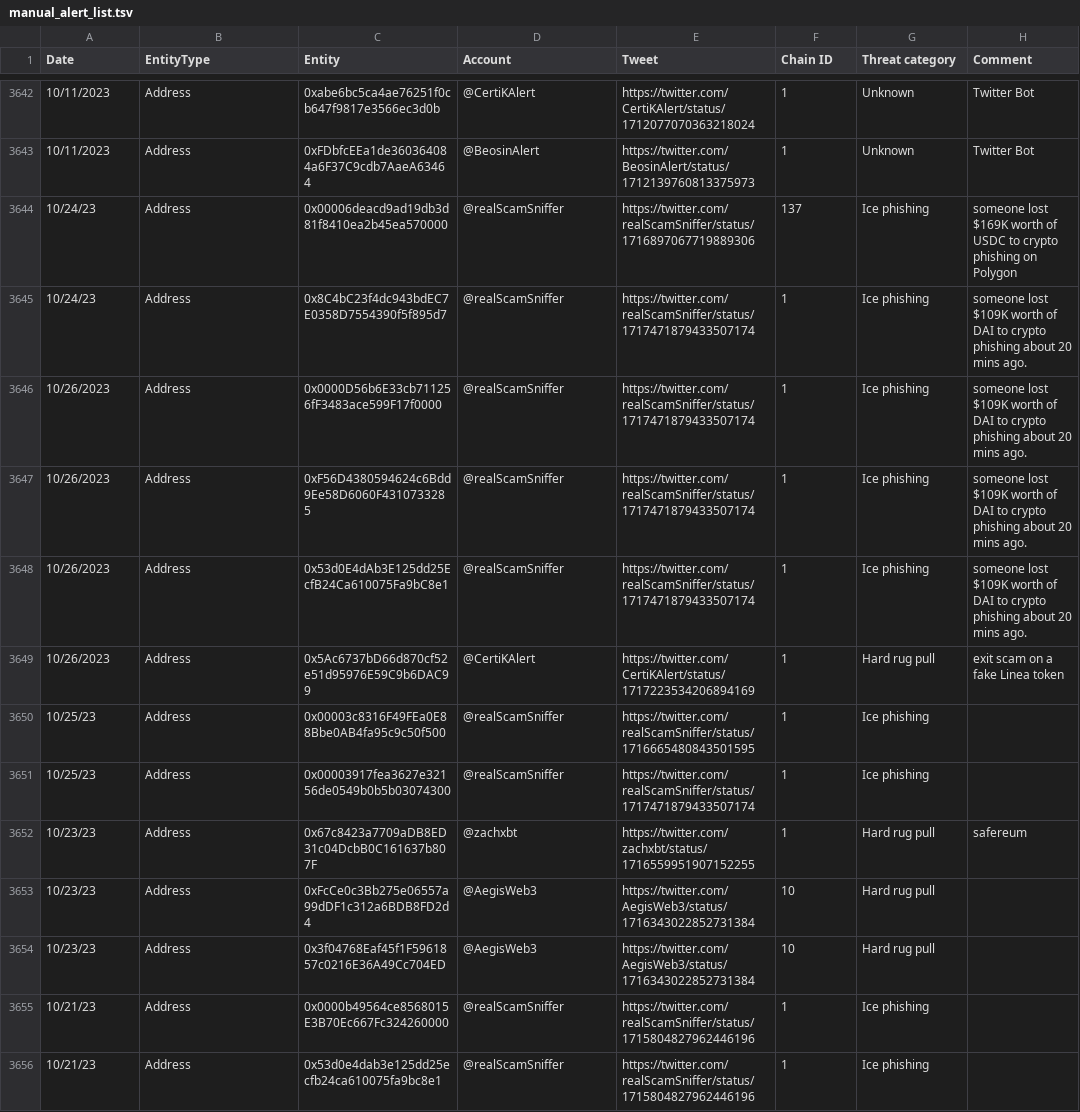
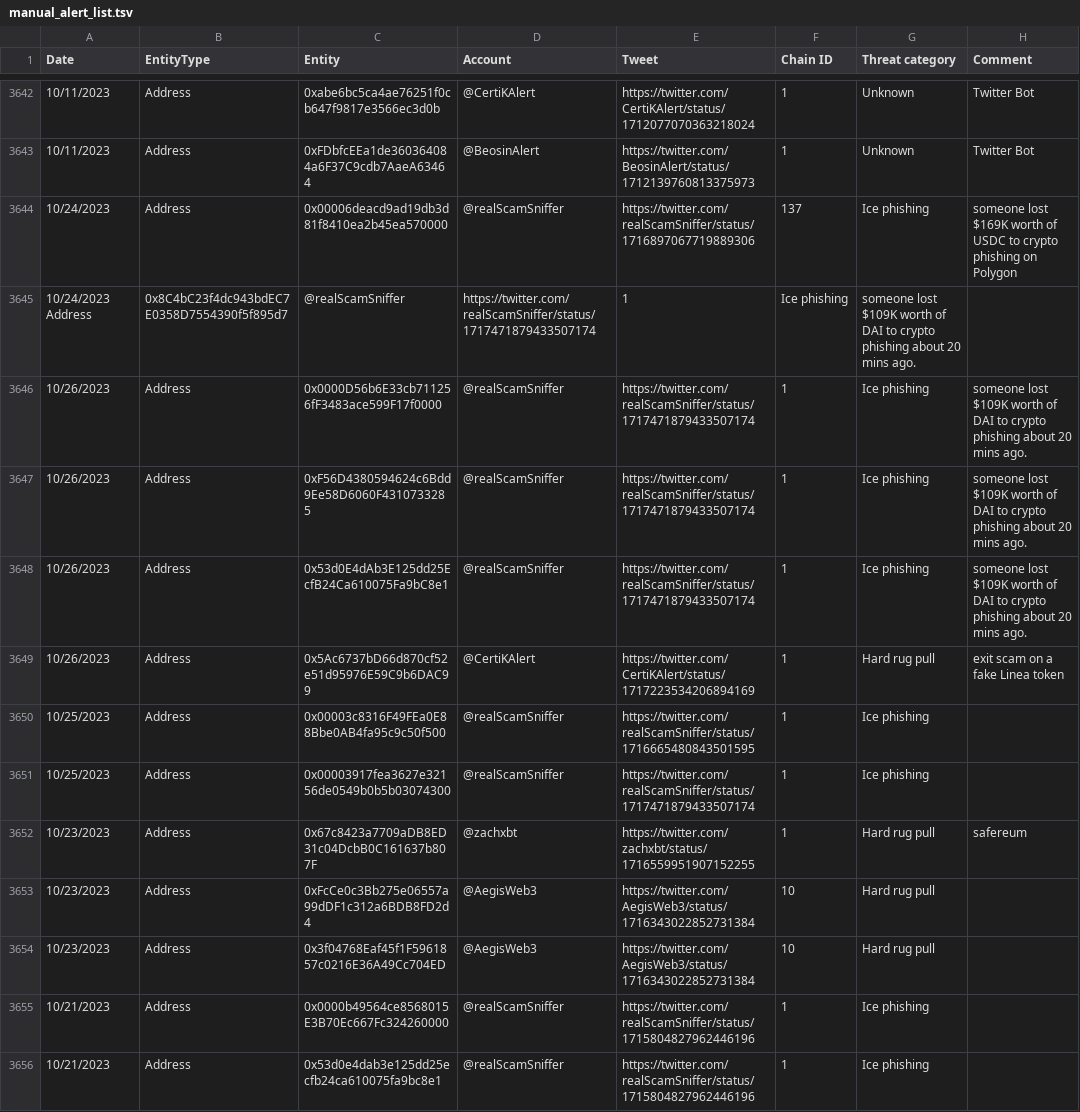
Before and after one commit to forta-network/starter-kits, a TSV file: scam-detector-py/manual_alert_list.tsv, drawn as a sheet; only a part is shown, gaps mark what is left out; the diff covers the shown part only.

Commit message:
Update manual_alert_list.tsv

```diff
--- a/scam-detector-py/manual_alert_list.tsv
+++ b/scam-detector-py/manual_alert_list.tsv
@@ -3643,4 +3643,4 @@ Date	EntityType	Entity	Account	Tweet	Chain ID	Threat category	Comment
 10/11/2023	Address	0xFDbfcEEa1de360364084a6F37C9cdb7AaeA63464	@BeosinAlert	https://twitter.com/BeosinAlert/status/1712139760813375973	1	Unknown	Twitter Bot
-10/24/23	Address	0x00006deacd9ad19db3d81f8410ea2b45ea570000	@realScamSniffer	https://twitter.com/realScamSniffer/status/1716897067719889306	137	Ice phishing	someone lost $169K worth of USDC to crypto phishing on Polygon
-10/24/23	Address	0x8C4bC23f4dc943bdEC7E0358D7554390f5f895d7	@realScamSniffer	https://twitter.com/realScamSniffer/status/1717471879433507174	1	Ice phishing	someone lost $109K worth of DAI to crypto phishing about 20 mins ago.
+10/24/2023	Address	0x00006deacd9ad19db3d81f8410ea2b45ea570000	@realScamSniffer	https://twitter.com/realScamSniffer/status/1716897067719889306	137	Ice phishing	someone lost $169K worth of USDC to crypto phishing on Polygon
+10/24/2023 Address	0x8C4bC23f4dc943bdEC7E0358D7554390f5f895d7	@realScamSniffer	https://twitter.com/realScamSniffer/status/1717471879433507174	1	Ice phishing	someone lost $109K worth of DAI to crypto phishing about 20 mins ago.
 10/26/2023	Address	0x0000D56b6E33cb711256fF3483ace599F17f0000	@realScamSniffer	https://twitter.com/realScamSniffer/status/1717471879433507174	1	Ice phishing	someone lost $109K worth of DAI to crypto phishing about 20 mins ago.
@@ -3649,8 +3649,8 @@ Date	EntityType	Entity	Account	Tweet	Chain ID	Threat category	Comment
 10/26/2023	Address	0x5Ac6737bD66d870cf52e51d95976E59C9b6DAC99	@CertiKAlert	https://twitter.com/CertiKAlert/status/1717223534206894169	1	Hard rug pull	exit scam on a fake Linea token
-10/25/23	Address	0x00003c8316F49FEa0E88Bbe0AB4fa95c9c50f500	@realScamSniffer	https://twitter.com/realScamSniffer/status/1716665480843501595	1	Ice phishing	
-10/25/23	Address	0x00003917fea3627e32156de0549b0b5b03074300	@realScamSniffer	https://twitter.com/realScamSniffer/status/1717471879433507174	1	Ice phishing	
-10/23/23	Address	0x67c8423a7709aDB8ED31c04DcbB0C161637b807F	@zachxbt	https://twitter.com/zachxbt/status/1716559951907152255	1	Hard rug pull	safereum
-10/23/23	Address	0xFcCe0c3Bb275e06557a99dDF1c312a6BDB8FD2d4	@AegisWeb3	https://twitter.com/AegisWeb3/status/1716343022852731384	10	Hard rug pull	
-10/23/23	Address	0x3f04768Eaf45f1F5961857c0216E36A49Cc704ED	@AegisWeb3	https://twitter.com/AegisWeb3/status/1716343022852731384	10	Hard rug pull	
-10/21/23	Address	0x0000b49564ce8568015E3B70Ec667Fc324260000	@realScamSniffer	https://twitter.com/realScamSniffer/status/1715804827962446196	1	Ice phishing	
-10/21/23	Address	0x53d0e4dab3e125dd25ecfb24ca610075fa9bc8e1	@realScamSniffer	https://twitter.com/realScamSniffer/status/1715804827962446196	1	Ice phishing	
+10/25/2023	Address	0x00003c8316F49FEa0E88Bbe0AB4fa95c9c50f500	@realScamSniffer	https://twitter.com/realScamSniffer/status/1716665480843501595	1	Ice phishing	
+10/25/2023	Address	0x00003917fea3627e32156de0549b0b5b03074300	@realScamSniffer	https://twitter.com/realScamSniffer/status/1717471879433507174	1	Ice phishing	
+10/23/2023	Address	0x67c8423a7709aDB8ED31c04DcbB0C161637b807F	@zachxbt	https://twitter.com/zachxbt/status/1716559951907152255	1	Hard rug pull	safereum
+10/23/2023	Address	0xFcCe0c3Bb275e06557a99dDF1c312a6BDB8FD2d4	@AegisWeb3	https://twitter.com/AegisWeb3/status/1716343022852731384	10	Hard rug pull	
+10/23/2023	Address	0x3f04768Eaf45f1F5961857c0216E36A49Cc704ED	@AegisWeb3	https://twitter.com/AegisWeb3/status/1716343022852731384	10	Hard rug pull	
+10/21/2023	Address	0x0000b49564ce8568015E3B70Ec667Fc324260000	@realScamSniffer	https://twitter.com/realScamSniffer/status/1715804827962446196	1	Ice phishing	
+10/21/2023	Address	0x53d0e4dab3e125dd25ecfb24ca610075fa9bc8e1	@realScamSniffer	https://twitter.com/realScamSniffer/status/1715804827962446196	1	Ice phishing	
```
Also changed, not shown: 27 edited cells elsewhere in this file.
